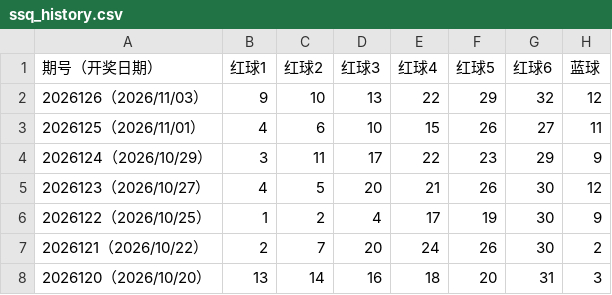
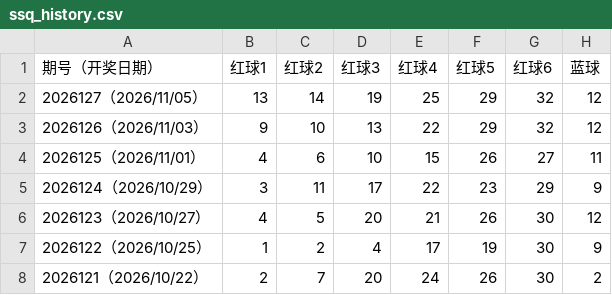
Before and after one commit to ohbaby30/lotterydata, a CSV file: ssq_history.csv, drawn as a sheet; only a part is shown; the shorter side is filled out with more unchanged rows; the diff names each change by its address in the sheet, - before the commit and + after, or states it on an @@ line.

Commit message:
update official lottery history 2026-11-06 02:00:30

```diff
--- a/ssq_history.csv
+++ b/ssq_history.csv
+row 2: 2026127（2026/11/05） | 13 | 14 | 19 | 25 | 29 | 32 | 12
```
Also changed, not shown: 5 other files.
